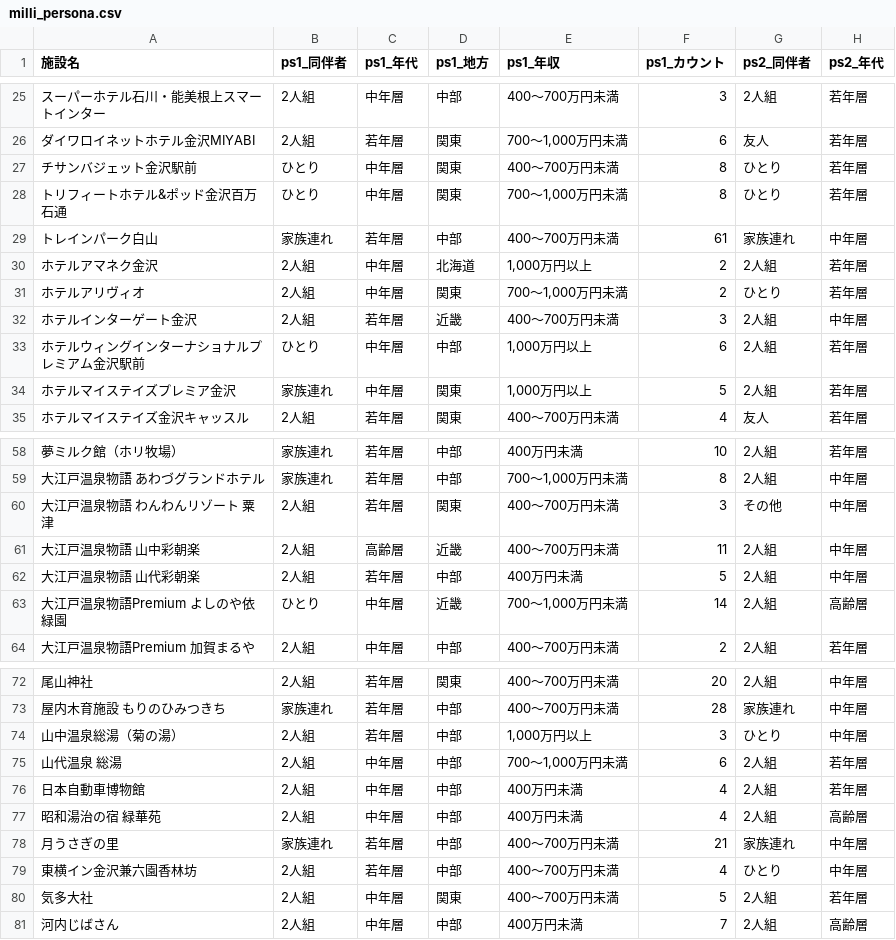
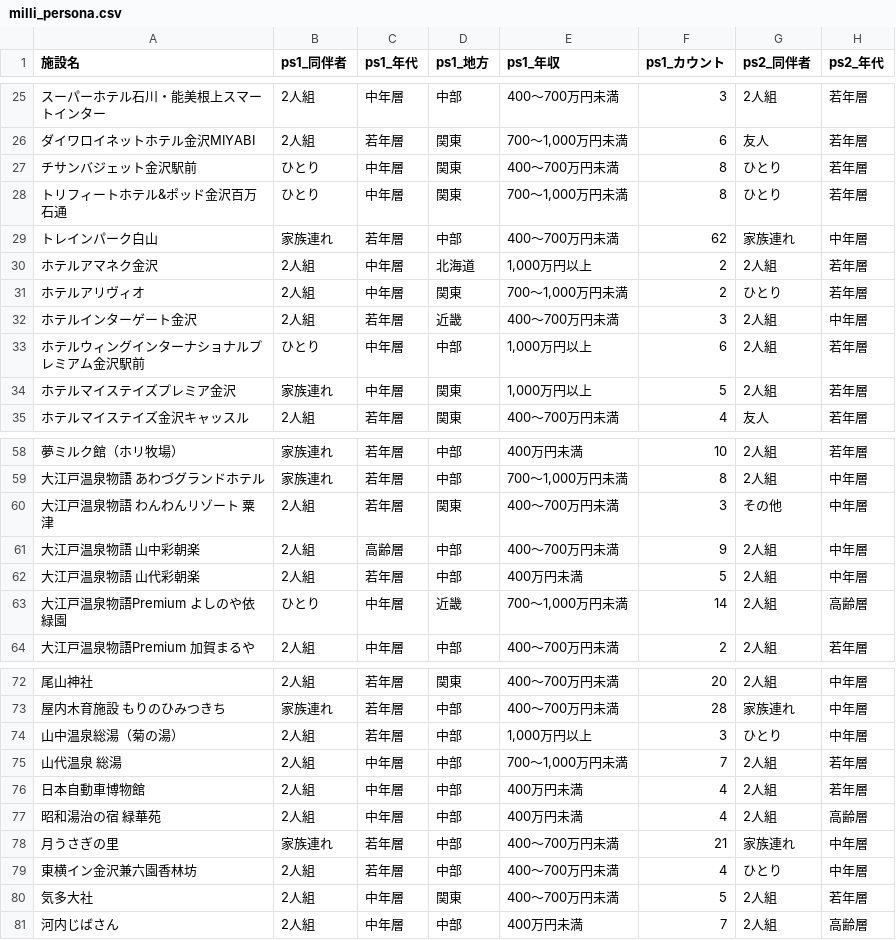
Before and after one commit to BeeB-C4N/tifo, a CSV file: ishikawa/milli_persona.csv, drawn as a sheet; only a part is shown, gaps mark what is left out; the diff covers the shown part only; the diff names each change by its address in the sheet, - before the commit and + after, or states it on an @@ line.

```diff
--- a/ishikawa/milli_persona.csv
+++ b/ishikawa/milli_persona.csv
-F29 (ps1_カウント): 61
+F29 (ps1_カウント): 62
-D61 (ps1_地方): 近畿
+D61 (ps1_地方): 中部
-F61 (ps1_カウント): 11
+F61 (ps1_カウント): 9
-F75 (ps1_カウント): 6
+F75 (ps1_カウント): 7
```
Also changed, not shown: 1 added row and 23 edited cells elsewhere in this file, ishikawa/milli_score.csv, 1 other file.
